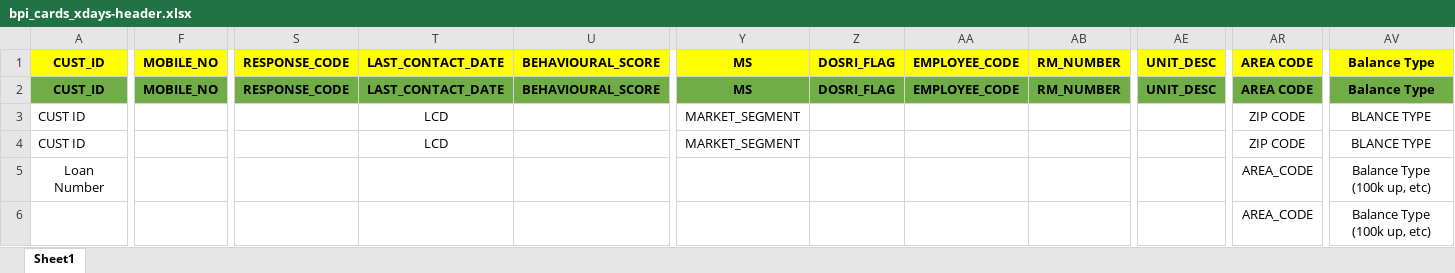
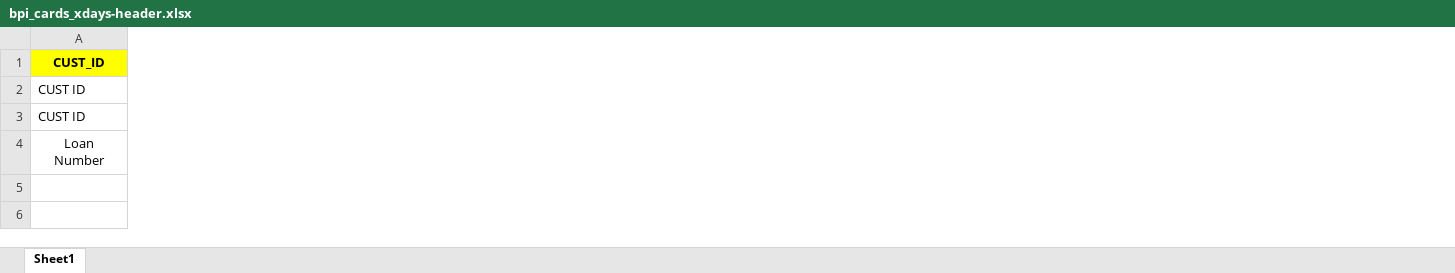
Before and after one commit to Wadahupy/XDAYS-AUTOMATION, an Excel workbook: utils/reference/bpi_cards_xdays-header.xlsx, sheet Sheet1, drawn as a sheet; only a part is shown, gaps mark what is left out; values as stored, in another font and other column widths than the file's, no borders; conditional formats not drawn; removed rows and columns are numbered as before the commit, all else as after; rows hold the shown columns only; the diff covers the shown part only; the diff names each change by its address in the sheet, - before the commit and + after, or states it on an @@ line.

Commit message:
NEW HEADER

```diff
--- a/utils/reference/bpi_cards_xdays-header.xlsx (sheet Sheet1)
+++ b/utils/reference/bpi_cards_xdays-header.xlsx (sheet Sheet1)
-column F (MOBILE_NO), empty
-column S (RESPONSE_CODE), empty
-column T (LAST_CONTACT_DATE), rows 3-4: LCD | LCD
-column U (BEHAVIOURAL_SCORE), empty
-column Y (MS), rows 3-4: MARKET_SEGMENT | MARKET_SEGMENT
-column Z (DOSRI_FLAG), empty
-column AA (EMPLOYEE_CODE), empty
-column AB (RM_NUMBER), empty
-column AE (UNIT_DESC), empty
-column AR (AREA CODE), rows 3-5: ZIP CODE | ZIP CODE | AREA_CODE
-column AV (Balance Type), rows 3-5: BLANCE TYPE | BLANCE TYPE | Balance Type (100k up, etc)
-row 2: CUST_ID | MOBILE_NO | RESPONSE_CODE | LAST_CONTACT_DATE | BEHAVIOURAL_SCORE | MS | DOSRI_FLAG | EMPLOYEE_CODE | RM_NUMBER | UNIT_DESC | AREA CODE | Balance Type
-row 6:  |  |  |  |  |  |  |  |  |  | AREA_CODE | Balance Type (100k up, etc)
```
Also changed, not shown: 2 added columns, 22 removed columns and 13 edited cells elsewhere in this sheet.
